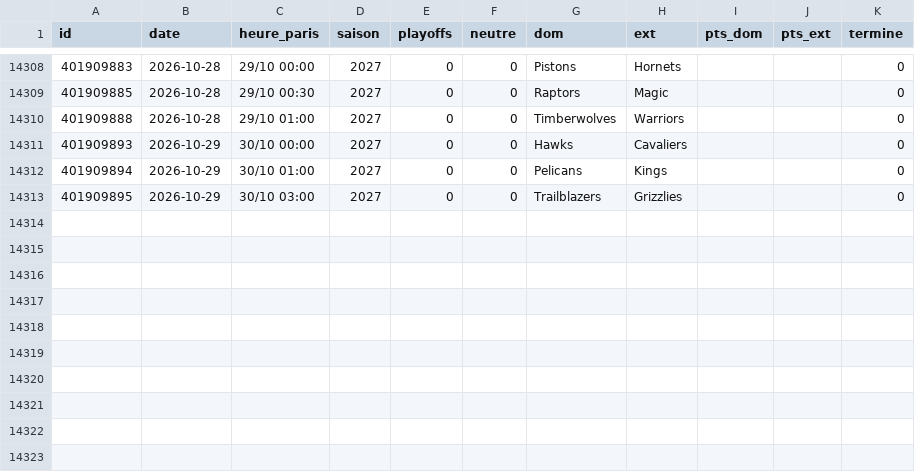
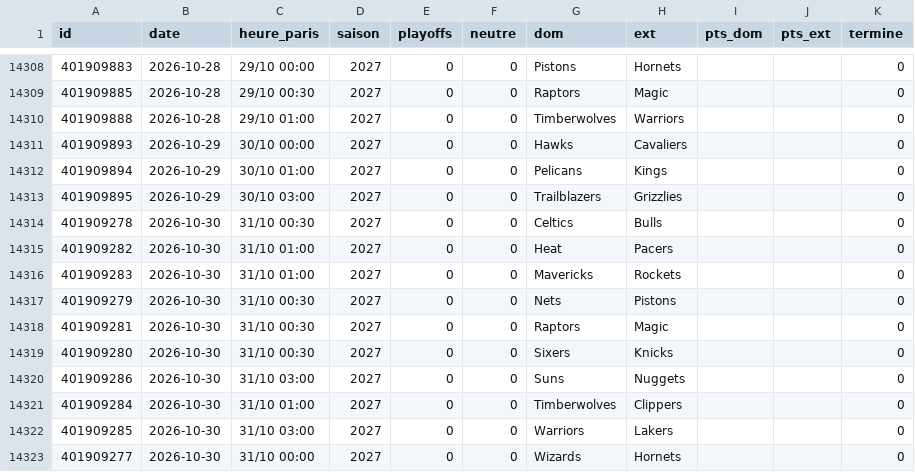
Before and after one commit to monstrekml/pronostics-app, a CSV file: data/nba/espn_matchs.csv, drawn as a sheet; only a part is shown, gaps mark what is left out.

```diff
--- a/data/nba/espn_matchs.csv
+++ b/data/nba/espn_matchs.csv
@@ -14313 +14313,11 @@ id,date,heure_paris,saison,playoffs,neutre,dom,ext,pts_dom,pts_ext,termine
 401909895,2026-10-29,30/10 03:00,2027,0,0,Trailblazers,Grizzlies,,,0
+401909278,2026-10-30,31/10 00:30,2027,0,0,Celtics,Bulls,,,0
+401909282,2026-10-30,31/10 01:00,2027,0,0,Heat,Pacers,,,0
+401909283,2026-10-30,31/10 01:00,2027,0,0,Mavericks,Rockets,,,0
+401909279,2026-10-30,31/10 00:30,2027,0,0,Nets,Pistons,,,0
+401909281,2026-10-30,31/10 00:30,2027,0,0,Raptors,Magic,,,0
+401909280,2026-10-30,31/10 00:30,2027,0,0,Sixers,Knicks,,,0
+401909286,2026-10-30,31/10 03:00,2027,0,0,Suns,Nuggets,,,0
+401909284,2026-10-30,31/10 01:00,2027,0,0,Timberwolves,Clippers,,,0
+401909285,2026-10-30,31/10 03:00,2027,0,0,Warriors,Lakers,,,0
+401909277,2026-10-30,31/10 00:00,2027,0,0,Wizards,Hornets,,,0
```
Also changed, not shown: data/cotes/cotes.csv, 1 other file.
